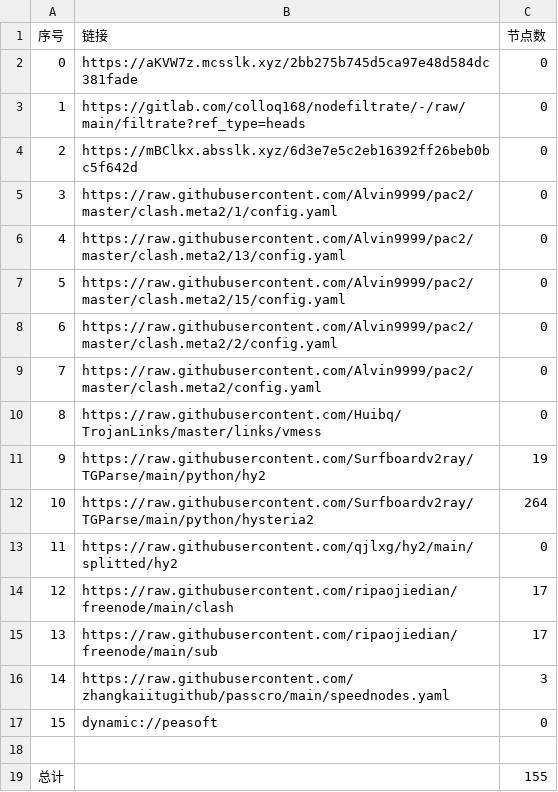
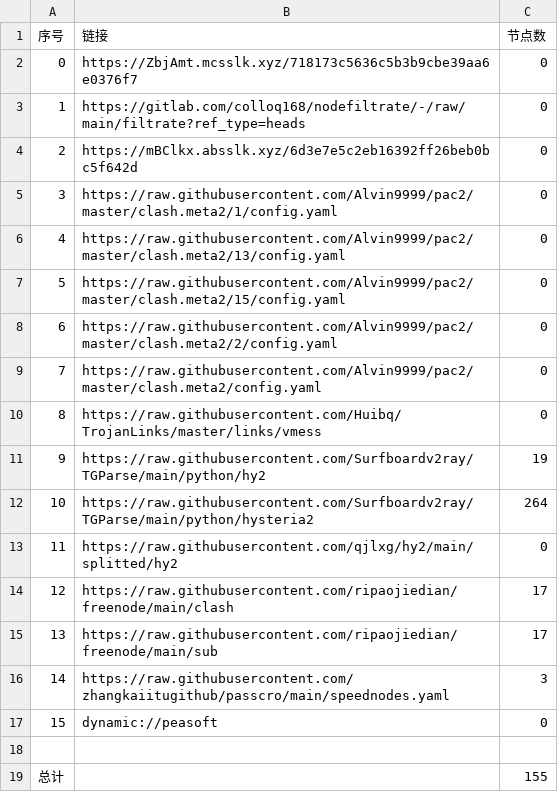
Before and after one commit to lihong19801/zidongzhuaqu4, a CSV file: list_result.csv, drawn as a sheet.

```diff
--- a/list_result.csv
+++ b/list_result.csv
@@ -1,3 +1,3 @@
 序号,链接,节点数
-0,https://aKVW7z.mcsslk.xyz/2bb275b745d5ca97e48d584dc381fade,0
+0,https://ZbjAmt.mcsslk.xyz/718173c5636c5b3b9cbe39aa6e0376f7,0
 1,https://gitlab.com/colloq168/nodefiltrate/-/raw/main/filtrate?ref_type=heads,0
```
Also changed, not shown: 3 other files.
